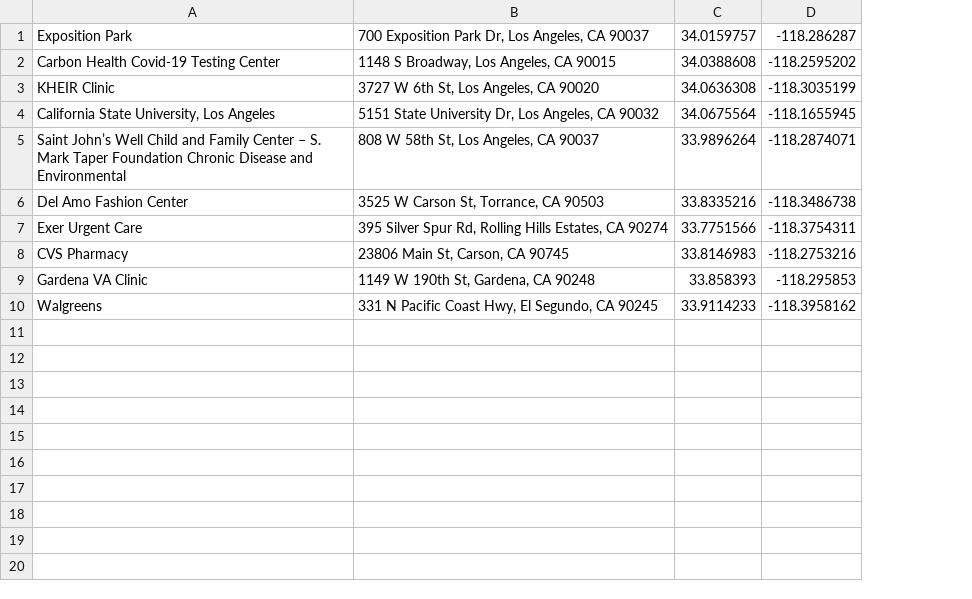
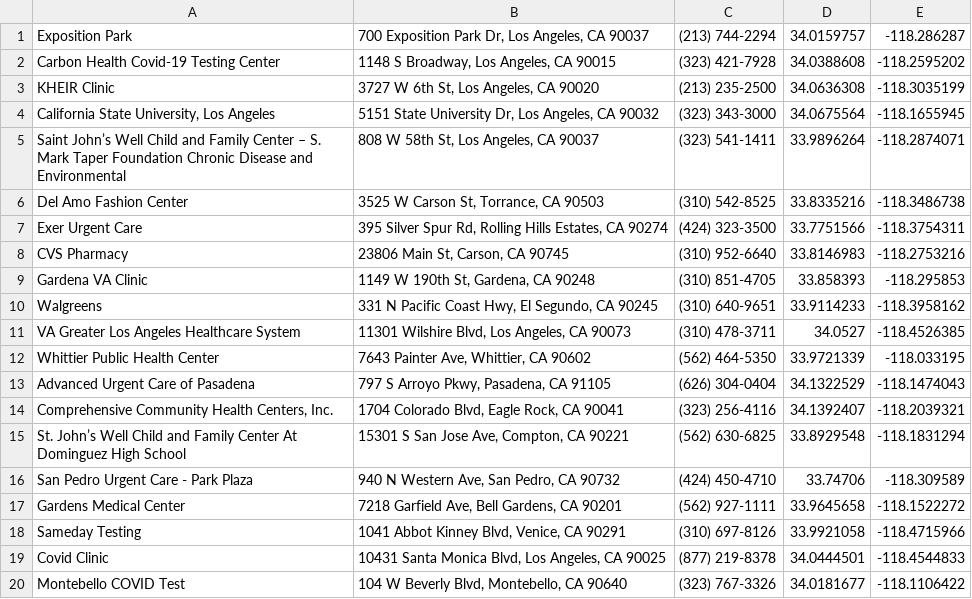
Before and after one commit to jyamato17/310, a CSV file: app/src/main/assets/testing_locations.csv, drawn as a sheet; the diff names each change by its address in the sheet, - before the commit and + after, or states it on an @@ line.

Commit message:
Added test sites

```diff
--- a/app/src/main/assets/testing_locations.csv
+++ b/app/src/main/assets/testing_locations.csv
+column C, rows 1-10: (213) 744-2294 | (323) 421-7928 | (213) 235-2500 | (323) 343-3000 | (323) 541-1411 | (310) 542-8525 | (424) 323-3500 | (310) 952-6640 | (310) 851-4705 | (310) 640-9651
+row 11: VA Greater Los Angeles Healthcare System | 11301 Wilshire Blvd, Los Angeles, CA 90073 | (310) 478-3711 | 34.0527 | -118.4526385
+row 12: Whittier Public Health Center | 7643 Painter Ave, Whittier, CA 90602 | (562) 464-5350 | 33.9721339 | -118.033195
+row 13: Advanced Urgent Care of Pasadena | 797 S Arroyo Pkwy, Pasadena, CA 91105 | (626) 304-0404 | 34.1322529 | -118.1474043
+row 14: Comprehensive Community Health Centers, Inc. | 1704 Colorado Blvd, Eagle Rock, CA 90041 | (323) 256-4116 | 34.1392407 | -118.2039321
+row 15: St. John’s Well Child and Family Center At Dominguez High School | 15301 S San Jose Ave, Compton, CA 90221 | (562) 630-6825 | 33.8929548 | -118.1831294
+row 16: San Pedro Urgent Care - Park Plaza | 940 N Western Ave, San Pedro, CA 90732 | (424) 450-4710 | 33.74706 | -118.309589
+row 17: Gardens Medical Center | 7218 Garfield Ave, Bell Gardens, CA 90201 | (562) 927-1111 | 33.9645658 | -118.1522272
+row 18: Sameday Testing | 1041 Abbot Kinney Blvd, Venice, CA 90291 | (310) 697-8126 | 33.9921058 | -118.4715966
+row 19: Covid Clinic | 10431 Santa Monica Blvd, Los Angeles, CA 90025 | (877) 219-8378 | 34.0444501 | -118.4544833
+row 20: Montebello COVID Test | 104 W Beverly Blvd, Montebello, CA 90640 | (323) 767-3326 | 34.0181677 | -118.1106422
```
Also changed, not shown: 1 other file.
